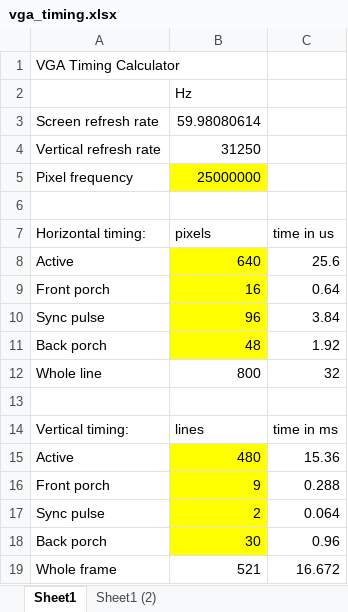
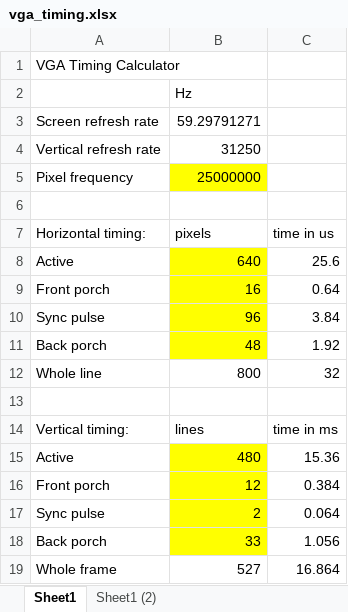
Before and after one commit to zephray/VerilogBoy, an Excel workbook: Tools/vga_timing.xlsx, sheet Sheet1, drawn as a sheet; values as stored, in another font and other column widths than the file's, no borders; removed rows and columns are numbered as before the commit, all else as after; the diff names each change by its address in the sheet, - before the commit and + after, or states it on an @@ line.

```diff
--- a/Tools/vga_timing.xlsx (sheet Sheet1)
+++ b/Tools/vga_timing.xlsx (sheet Sheet1)
-B3: 59.98080614
+B3: 59.29791271
-row 16: Front porch | 9 | 0.288
+row 16: Front porch | 12 | 0.384
-row 18: Back porch | 30 | 0.96
-row 19: Whole frame | 521 | 16.672
+row 18: Back porch | 33 | 1.056
+row 19: Whole frame | 527 | 16.864
```
Also changed, not shown: 6 other files.
